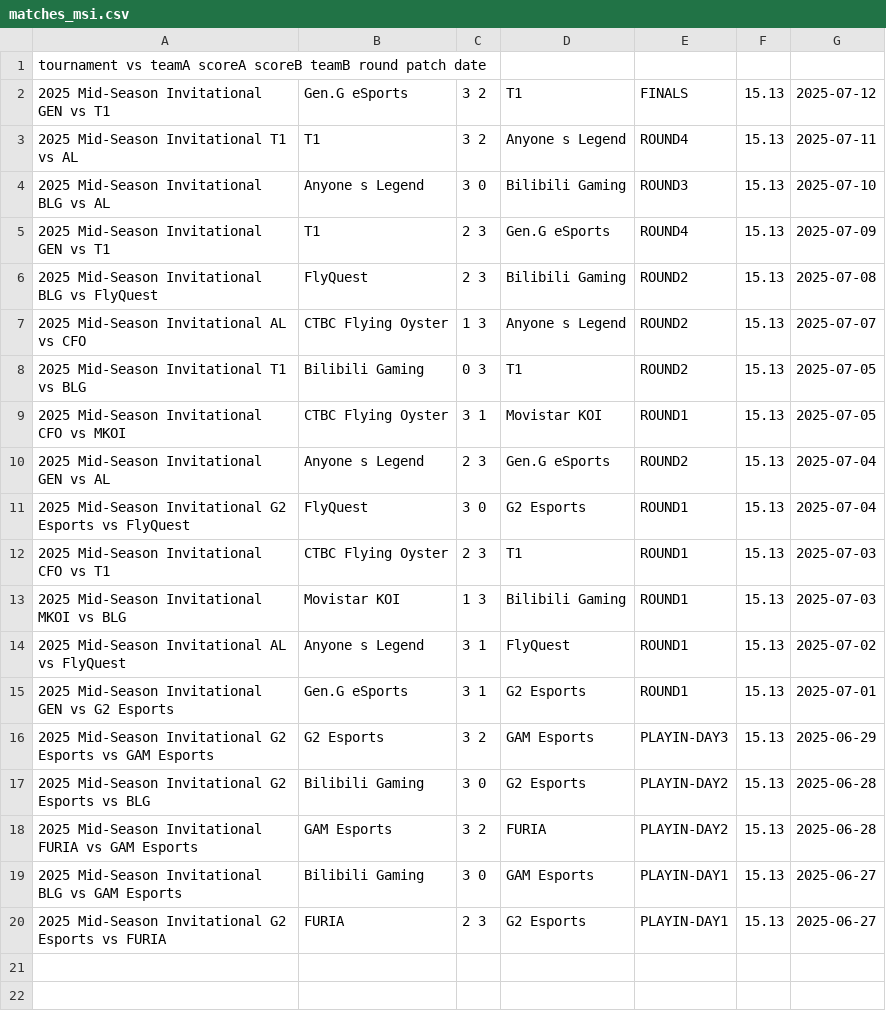
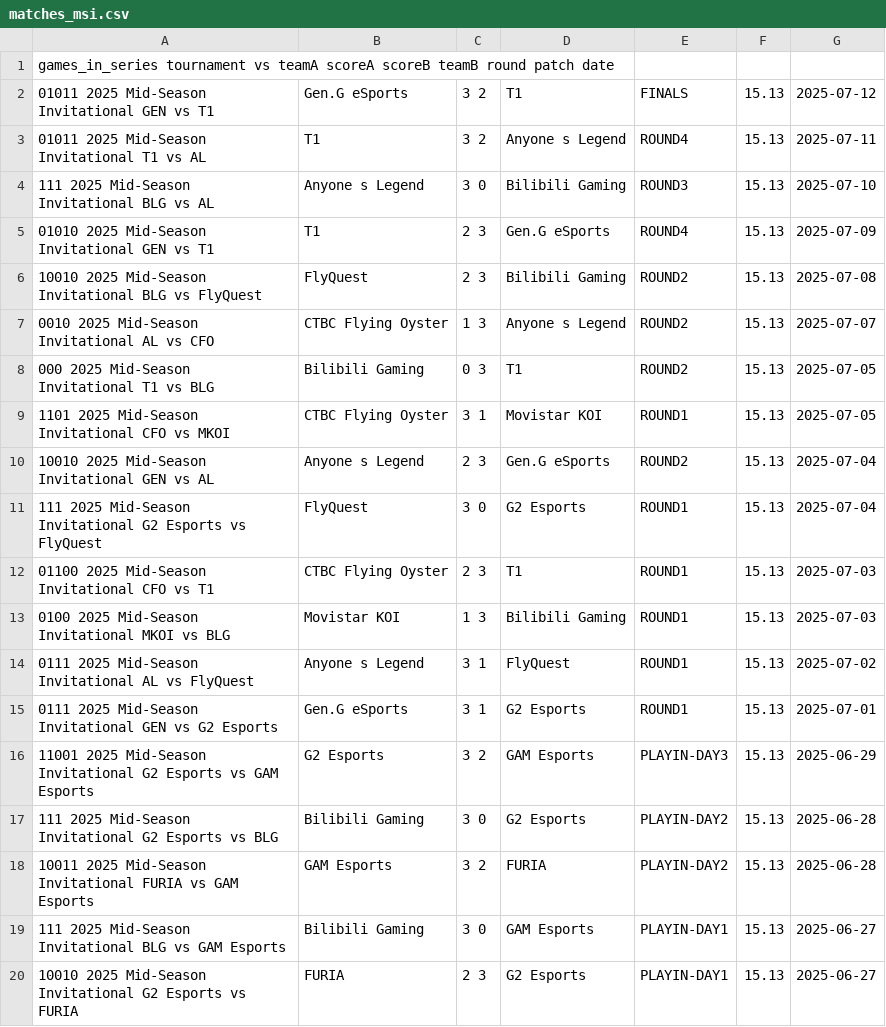
Before and after one commit to pavlila/lol-worlds-2025-predict, a CSV file: data/raw/matches_msi.csv, drawn as a sheet.

```diff
--- a/data/raw/matches_msi.csv
+++ b/data/raw/matches_msi.csv
@@ -1,20 +1,20 @@
-tournament    vs  teamA   scoreA  scoreB  teamB   round   patch   date
-2025 Mid-Season Invitational    GEN vs T1	Gen.G eSports	3   2	T1	FINALS	15.13	2025-07-12
-2025 Mid-Season Invitational    T1 vs AL	T1	3   2	Anyone s Legend	ROUND4	15.13	2025-07-11
-2025 Mid-Season Invitational    BLG vs AL	Anyone s Legend	3   0	Bilibili Gaming	ROUND3	15.13	2025-07-10
-2025 Mid-Season Invitational    GEN vs T1	T1	2   3	Gen.G eSports	ROUND4	15.13	2025-07-09
-2025 Mid-Season Invitational    BLG vs FlyQuest	FlyQuest	2   3	Bilibili Gaming	ROUND2	15.13	2025-07-08
-2025 Mid-Season Invitational    AL vs CFO	CTBC Flying Oyster	1   3	Anyone s Legend	ROUND2	15.13	2025-07-07
-2025 Mid-Season Invitational    T1 vs BLG	Bilibili Gaming	0   3	T1	ROUND2	15.13	2025-07-05
-2025 Mid-Season Invitational    CFO vs MKOI	CTBC Flying Oyster	3   1	Movistar KOI	ROUND1	15.13	2025-07-05
-2025 Mid-Season Invitational    GEN vs AL	Anyone s Legend	2   3	Gen.G eSports	ROUND2	15.13	2025-07-04
-2025 Mid-Season Invitational    G2 Esports vs FlyQuest	FlyQuest	3   0	G2 Esports	ROUND1	15.13	2025-07-04
-2025 Mid-Season Invitational    CFO vs T1	CTBC Flying Oyster	2   3	T1	ROUND1	15.13	2025-07-03
-2025 Mid-Season Invitational    MKOI vs BLG	Movistar KOI	1   3	Bilibili Gaming	ROUND1	15.13	2025-07-03
-2025 Mid-Season Invitational    AL vs FlyQuest	Anyone s Legend	3   1	FlyQuest	ROUND1	15.13	2025-07-02
-2025 Mid-Season Invitational    GEN vs G2 Esports	Gen.G eSports	3   1	G2 Esports	ROUND1	15.13	2025-07-01
-2025 Mid-Season Invitational    G2 Esports vs GAM Esports	G2 Esports	3   2	GAM Esports	PLAYIN-DAY3	15.13	2025-06-29
-2025 Mid-Season Invitational    G2 Esports vs BLG	Bilibili Gaming	3   0	G2 Esports	PLAYIN-DAY2	15.13	2025-06-28
-2025 Mid-Season Invitational    FURIA vs GAM Esports	GAM Esports	3   2	FURIA	PLAYIN-DAY2	15.13	2025-06-28
-2025 Mid-Season Invitational    BLG vs GAM Esports	Bilibili Gaming	3   0	GAM Esports	PLAYIN-DAY1	15.13	2025-06-27
-2025 Mid-Season Invitational    G2 Esports vs FURIA	FURIA	2   3	G2 Esports	PLAYIN-DAY1	15.13	2025-06-27
+games_in_series   tournament    vs  teamA   scoreA  scoreB  teamB   round   patch   date
+01011  2025 Mid-Season Invitational    GEN vs T1	Gen.G eSports	3   2	T1	FINALS	15.13	2025-07-12
+01011  2025 Mid-Season Invitational    T1 vs AL	T1	3   2	Anyone s Legend	ROUND4	15.13	2025-07-11
+111  2025 Mid-Season Invitational    BLG vs AL	Anyone s Legend	3   0	Bilibili Gaming	ROUND3	15.13	2025-07-10
+01010  2025 Mid-Season Invitational    GEN vs T1	T1	2   3	Gen.G eSports	ROUND4	15.13	2025-07-09
+10010  2025 Mid-Season Invitational    BLG vs FlyQuest	FlyQuest	2   3	Bilibili Gaming	ROUND2	15.13	2025-07-08
+0010  2025 Mid-Season Invitational    AL vs CFO	CTBC Flying Oyster	1   3	Anyone s Legend	ROUND2	15.13	2025-07-07
+000  2025 Mid-Season Invitational    T1 vs BLG	Bilibili Gaming	0   3	T1	ROUND2	15.13	2025-07-05
+1101  2025 Mid-Season Invitational    CFO vs MKOI	CTBC Flying Oyster	3   1	Movistar KOI	ROUND1	15.13	2025-07-05
+10010  2025 Mid-Season Invitational    GEN vs AL	Anyone s Legend	2   3	Gen.G eSports	ROUND2	15.13	2025-07-04
+111  2025 Mid-Season Invitational    G2 Esports vs FlyQuest	FlyQuest	3   0	G2 Esports	ROUND1	15.13	2025-07-04
+01100  2025 Mid-Season Invitational    CFO vs T1	CTBC Flying Oyster	2   3	T1	ROUND1	15.13	2025-07-03
+0100  2025 Mid-Season Invitational    MKOI vs BLG	Movistar KOI	1   3	Bilibili Gaming	ROUND1	15.13	2025-07-03
+0111  2025 Mid-Season Invitational    AL vs FlyQuest	Anyone s Legend	3   1	FlyQuest	ROUND1	15.13	2025-07-02
+0111  2025 Mid-Season Invitational    GEN vs G2 Esports	Gen.G eSports	3   1	G2 Esports	ROUND1	15.13	2025-07-01
+11001  2025 Mid-Season Invitational    G2 Esports vs GAM Esports	G2 Esports	3   2	GAM Esports	PLAYIN-DAY3	15.13	2025-06-29
+111  2025 Mid-Season Invitational    G2 Esports vs BLG	Bilibili Gaming	3   0	G2 Esports	PLAYIN-DAY2	15.13	2025-06-28
+10011  2025 Mid-Season Invitational    FURIA vs GAM Esports	GAM Esports	3   2	FURIA	PLAYIN-DAY2	15.13	2025-06-28
+111  2025 Mid-Season Invitational    BLG vs GAM Esports	Bilibili Gaming	3   0	GAM Esports	PLAYIN-DAY1	15.13	2025-06-27
+10010  2025 Mid-Season Invitational    G2 Esports vs FURIA	FURIA	2   3	G2 Esports	PLAYIN-DAY1	15.13	2025-06-27
```
Also changed, not shown: data/raw/matches_ewc.csv, data/raw/matches_spring.csv, 1 other file.
